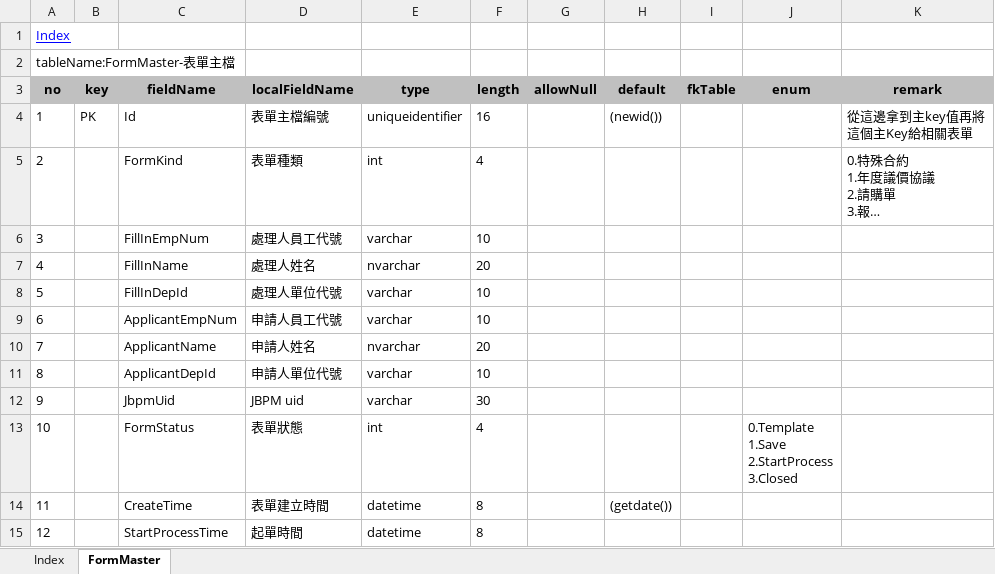
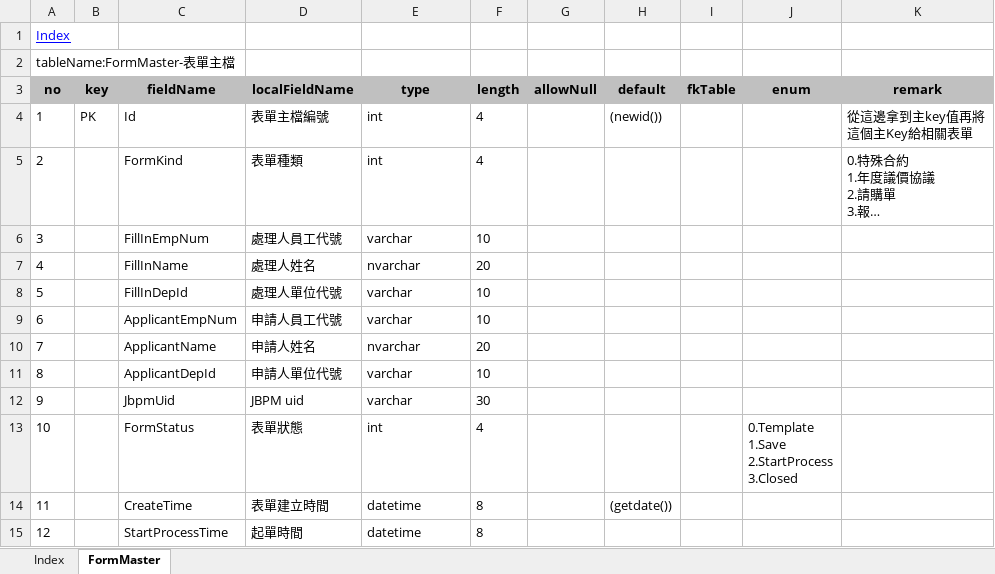
Before and after one commit to sculouis/GenDotnetClass, an Excel workbook: templates/tableStructure.xlsx, sheet FormMaster, drawn as a sheet; long unchanged cells end in …; values as stored, in another font and other column widths than the file's, no borders; the diff names each change by its address in the sheet, - before the commit and + after, or states it on an @@ line.

```diff
--- a/templates/tableStructure.xlsx (sheet FormMaster)
+++ b/templates/tableStructure.xlsx (sheet FormMaster)
-E4 (type): uniqueidentifier
+E4 (type): int
-F4 (length): 16
+F4 (length): 4
```
Also changed, not shown: 10 other files.
